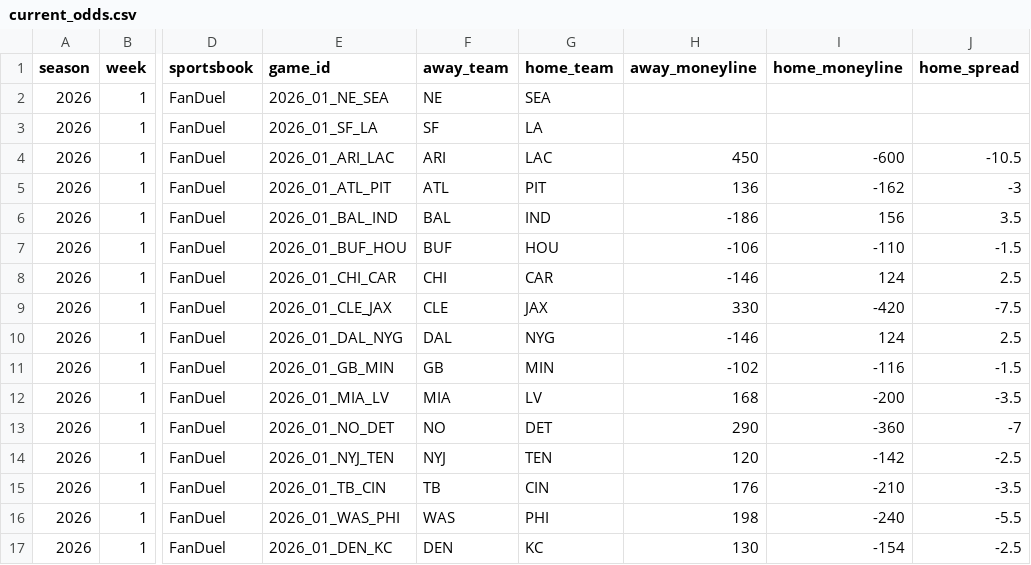
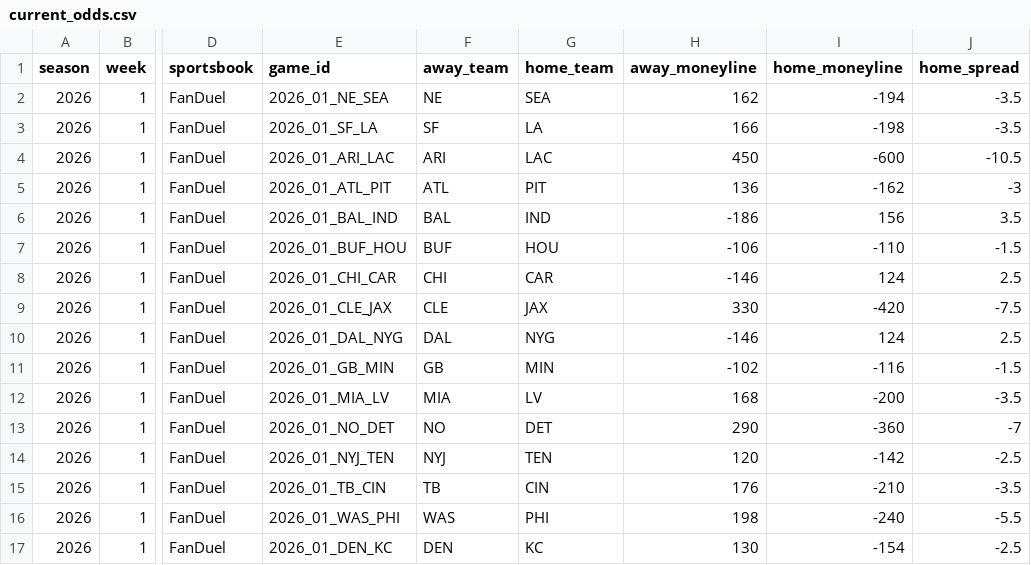
Before and after one commit to meverhart913/nfl-odds-input, a CSV file: odds/current_odds.csv, drawn as a sheet; only a part is shown, gaps mark what is left out; the diff names each change by its address in the sheet, - before the commit and + after, or states it on an @@ line.

Commit message:
Complete FanDuel Week 1 opening odds
Fill the final New England-Seattle and San Francisco-Los Angeles opening lines.

```diff
--- a/odds/current_odds.csv
+++ b/odds/current_odds.csv
-H2 (away_moneyline): (empty)
+H2 (away_moneyline): 162
-I2 (home_moneyline): (empty)
+I2 (home_moneyline): -194
-J2:J3 (home_spread): (empty)
+J2:J3 (home_spread): -3.5
-H3 (away_moneyline): (empty)
+H3 (away_moneyline): 166
-I3 (home_moneyline): (empty)
+I3 (home_moneyline): -198
```
